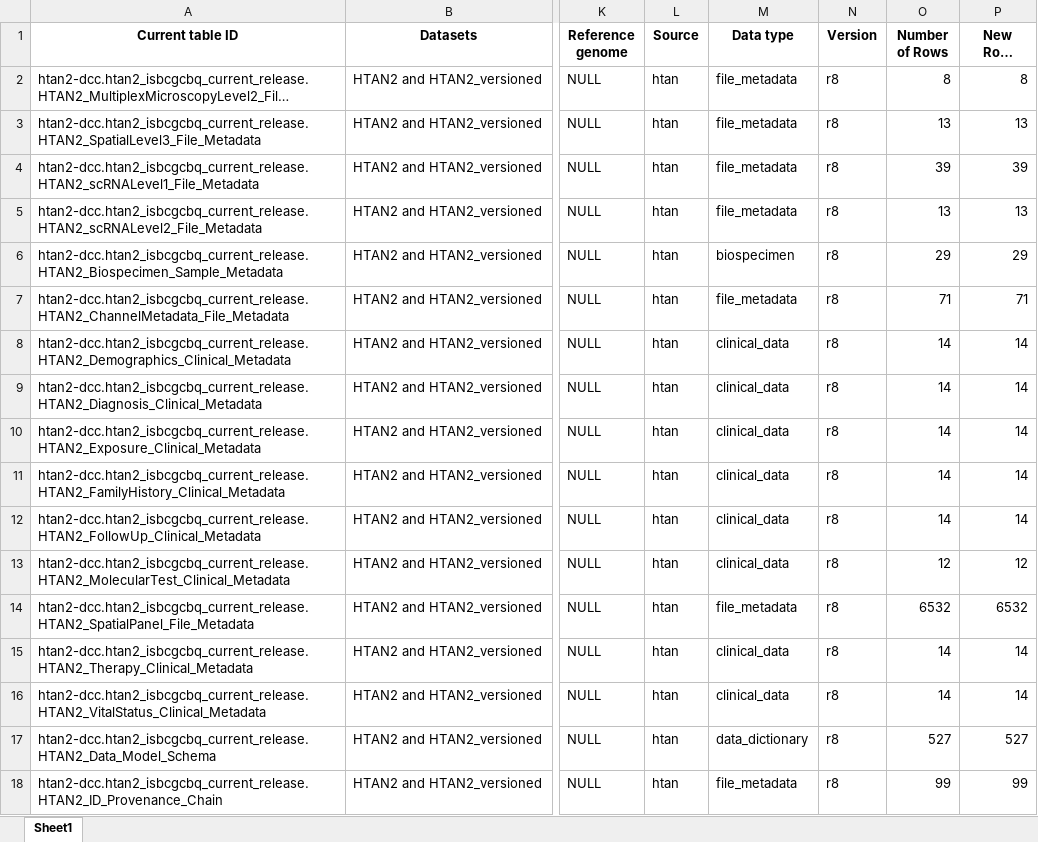
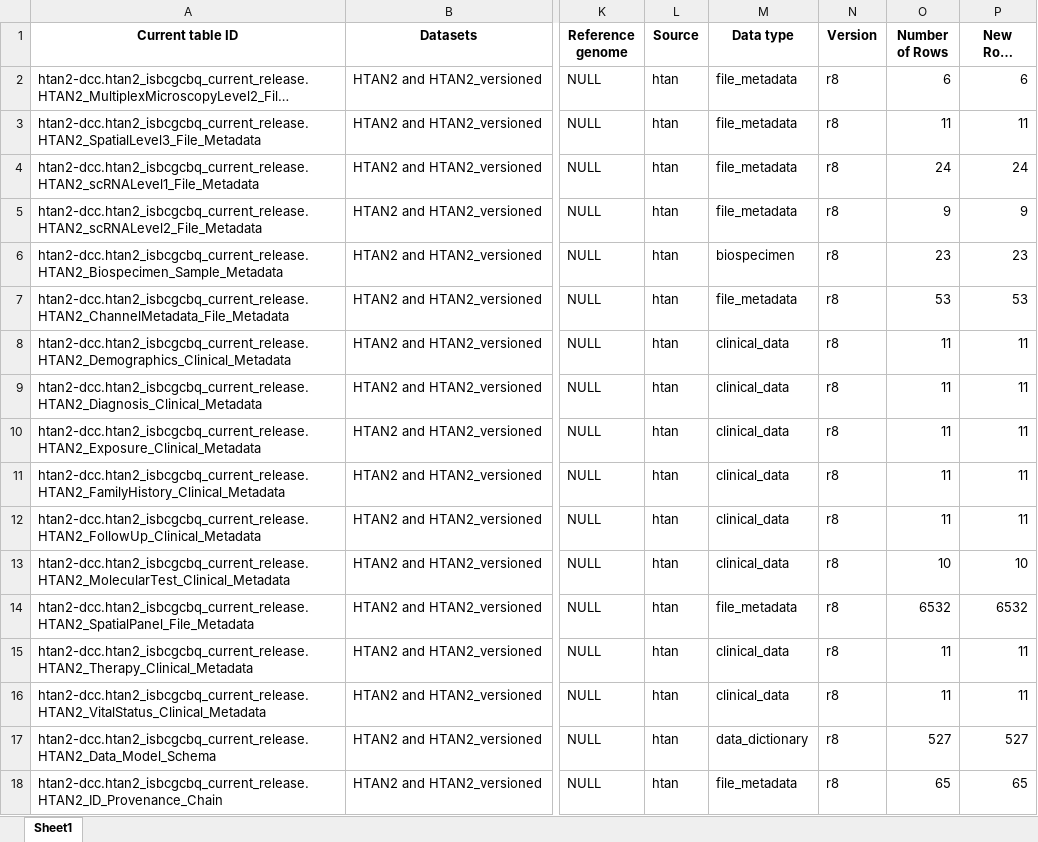
Before and after one commit to ncihtan/htan2-data-release-pipeline, an Excel workbook: htan2-data-release-pipeline/medallion_architecture/gold2isbcgc/log/Metadata_Table_Descriptions_R8.xlsx, sheet Sheet1, drawn as a sheet; only a part is shown, gaps mark what is left out; long unchanged cells end in …; values as stored, in another font and other column widths than the file's, no borders; the diff names each change by its address in the sheet, - before the commit and + after, or states it on an @@ line.

Commit message:
updated all tables for r8

```diff
--- a/htan2-data-release-pipeline/medallion_architecture/gold2isbcgc/log/Metadata_Table_Descriptions_R8.xlsx (sheet Sheet1)
+++ b/htan2-data-release-pipeline/medallion_architecture/gold2isbcgc/log/Metadata_Table_Descriptions_R8.xlsx (sheet Sheet1)
-O2 (Number of Rows): 8
+O2 (Number of Rows): 6
-P2 (New Rows Added): 8
+P2 (New Rows Added): 6
-O3 (Number of Rows): 13
+O3 (Number of Rows): 11
-P3 (New Rows Added): 13
+P3 (New Rows Added): 11
-O4 (Number of Rows): 39
+O4 (Number of Rows): 24
-P4 (New Rows Added): 39
+P4 (New Rows Added): 24
-O5 (Number of Rows): 13
+O5 (Number of Rows): 9
-P5 (New Rows Added): 13
+P5 (New Rows Added): 9
-O6 (Number of Rows): 29
+O6 (Number of Rows): 23
-P6 (New Rows Added): 29
+P6 (New Rows Added): 23
-O7 (Number of Rows): 71
+O7 (Number of Rows): 53
-P7 (New Rows Added): 71
+P7 (New Rows Added): 53
-O8:O12 (Number of Rows): 14
+O8:O12 (Number of Rows): 11
-P8:P12 (New Rows Added): 14
+P8:P12 (New Rows Added): 11
-O13 (Number of Rows): 12
+O13 (Number of Rows): 10
-P13 (New Rows Added): 12
+P13 (New Rows Added): 10
-O15:O16 (Number of Rows): 14
+O15:O16 (Number of Rows): 11
-P15:P16 (New Rows Added): 14
+P15:P16 (New Rows Added): 11
-O18 (Number of Rows): 99
+O18 (Number of Rows): 65
-P18 (New Rows Added): 99
+P18 (New Rows Added): 65
```
